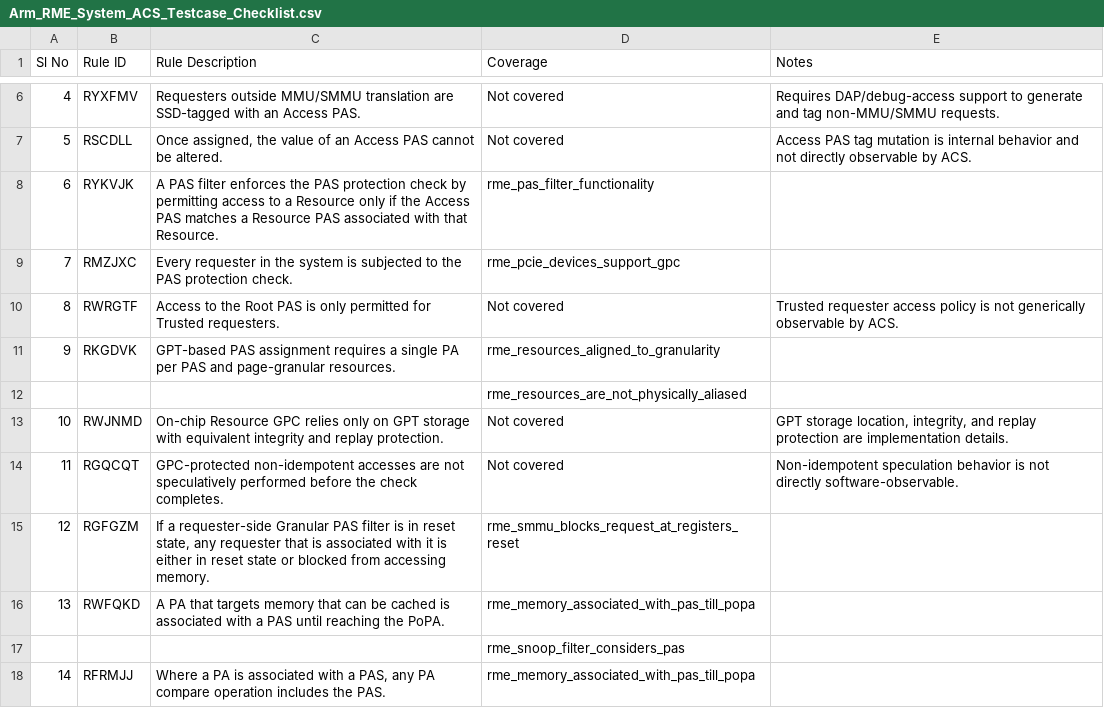
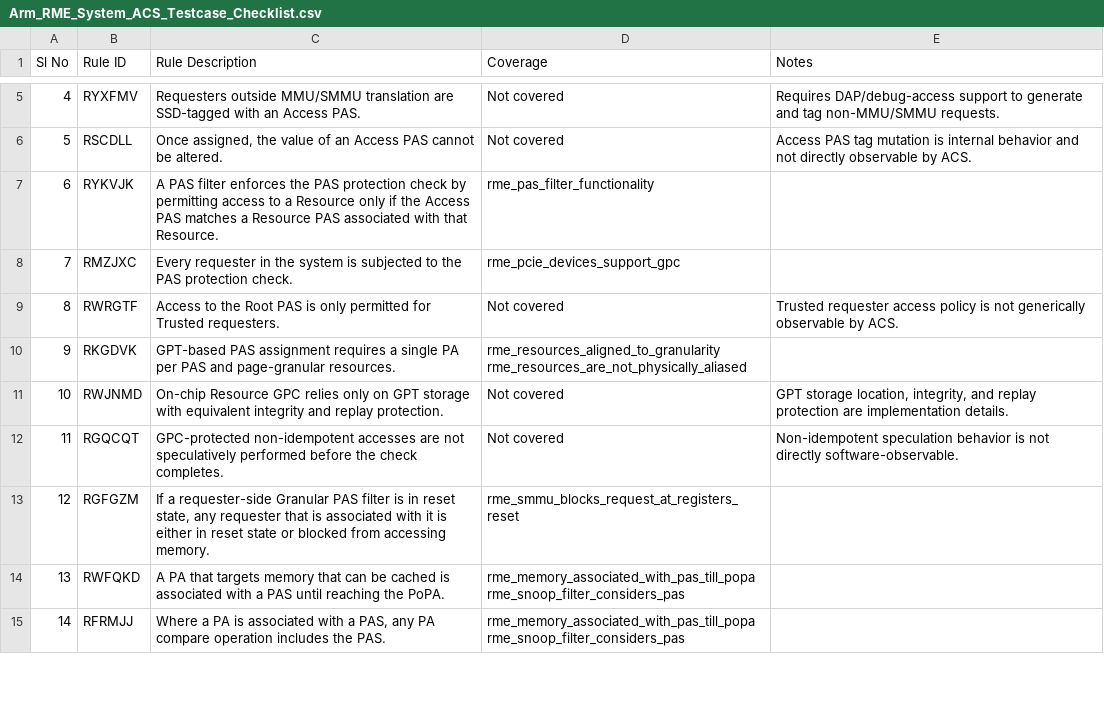
Before and after one commit to Nandanraaghu/rme-sysarch-acs, a CSV file: Docs/Arm_RME_System_ACS_Testcase_Checklist.csv, drawn as a sheet; only a part is shown, gaps mark what is left out; the diff covers the shown part only.

Commit message:
docs: use quoted multiline coverage cells
Keep one checklist row per rule and place multiple testcase names on separate physical lines inside the quoted Coverage cell.

```diff
--- a/Docs/Arm_RME_System_ACS_Testcase_Checklist.csv
+++ b/Docs/Arm_RME_System_ACS_Testcase_Checklist.csv
@@ -10,4 +10,4 @@ Sl No,Rule ID,Rule Description,Coverage,Notes
 8,RWRGTF,Access to the Root PAS is only permitted for Trusted requesters.,Not covered,Trusted requester access policy is not generically observable by ACS.
-9,RKGDVK,GPT-based PAS assignment requires a single PA per PAS and page-granular resources.,rme_resources_aligned_to_granularity,
-,,,rme_resources_are_not_physically_aliased,
+9,RKGDVK,GPT-based PAS assignment requires a single PA per PAS and page-granular resources.,"rme_resources_aligned_to_granularity
+rme_resources_are_not_physically_aliased",
 10,RWJNMD,On-chip Resource GPC relies only on GPT storage with equivalent integrity and replay protection.,Not covered,"GPT storage location, integrity, and replay protection are implementation details."
@@ -15,4 +15,5 @@ Sl No,Rule ID,Rule Description,Coverage,Notes
 12,RGFGZM,"If a requester-side Granular PAS filter is in reset state, any requester that is associated with it is either in reset state or blocked from accessing memory.",rme_smmu_blocks_request_at_registers_reset,
-13,RWFQKD,A PA that targets memory that can be cached is associated with a PAS until reaching the PoPA.,rme_memory_associated_with_pas_till_popa,
-,,,rme_snoop_filter_considers_pas,
-14,RFRMJJ,"Where a PA is associated with a PAS, any PA compare operation includes the PAS.",rme_memory_associated_with_pas_till_popa,
+13,RWFQKD,A PA that targets memory that can be cached is associated with a PAS until reaching the PoPA.,"rme_memory_associated_with_pas_till_popa
+rme_snoop_filter_considers_pas",
+14,RFRMJJ,"Where a PA is associated with a PAS, any PA compare operation includes the PAS.","rme_memory_associated_with_pas_till_popa
+rme_snoop_filter_considers_pas",
```
Also changed, not shown: 29 removed rows and 17 edited cells elsewhere in this file.
